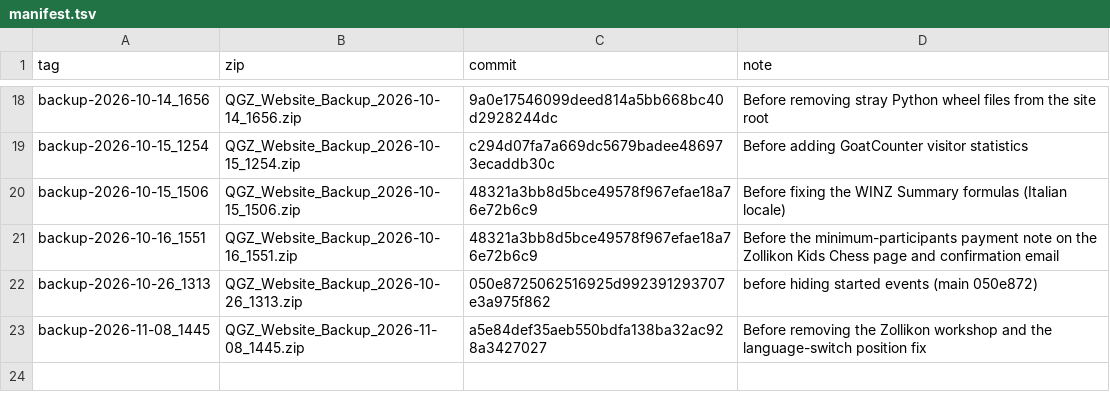
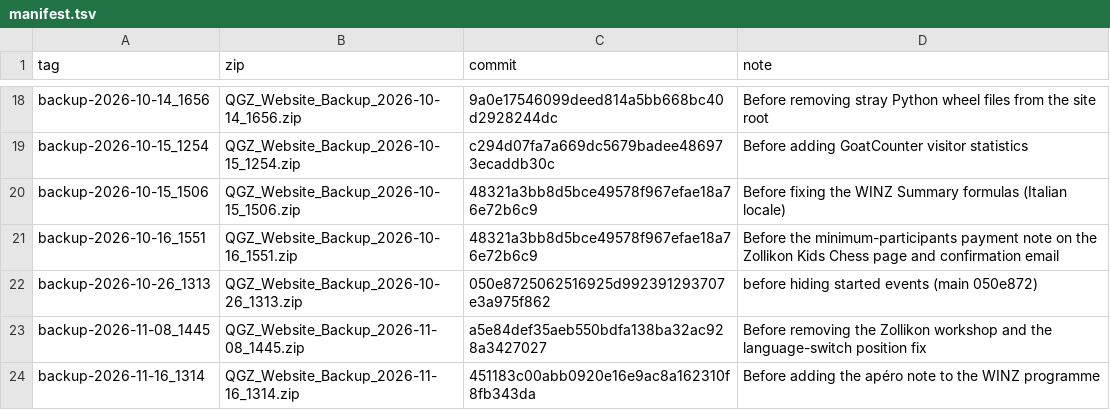
Before and after one commit to AdelPopon/queens-gambit-zurich, a TSV file: backups/manifest.tsv, drawn as a sheet; only a part is shown, gaps mark what is left out.

```diff
--- a/backups/manifest.tsv
+++ b/backups/manifest.tsv
@@ -23 +23,2 @@ backup-2026-10-26_1313	QGZ_Website_Backup_2026-10-26_1313.zip	050e8725062516925d
 backup-2026-11-08_1445	QGZ_Website_Backup_2026-11-08_1445.zip	a5e84def35aeb550bdfa138ba32ac928a3427027	Before removing the Zollikon workshop and the language-switch position fix
+backup-2026-11-16_1314	QGZ_Website_Backup_2026-11-16_1314.zip	451183c00abb0920e16e9ac8a162310f8fb343da	Before adding the apéro note to the WINZ programme
```
Also changed, not shown: 3 other files.
